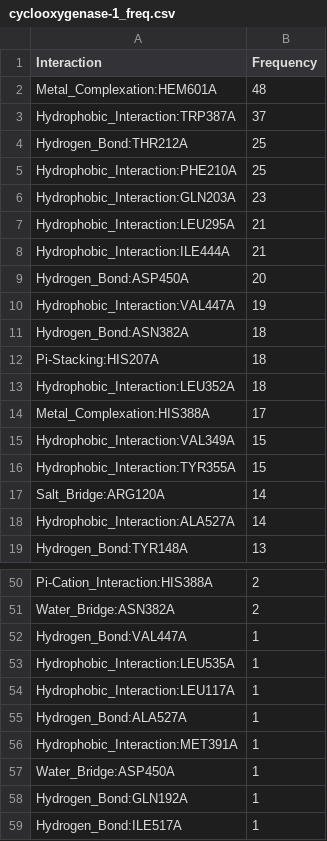
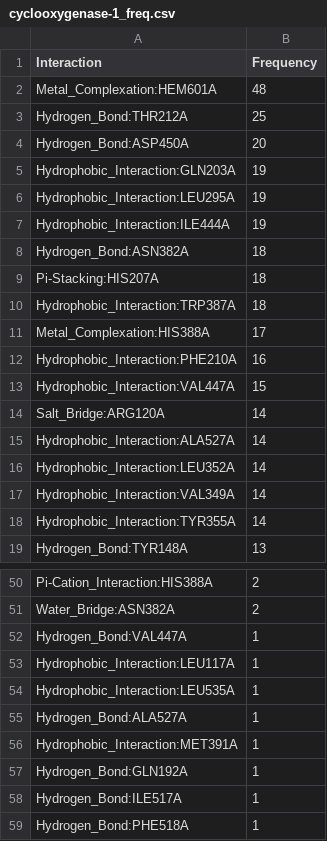
Before and after one commit to michabirklbauer/protein_docking, a CSV file: data/cyclooxygenase-1/results/cyclooxygenase-1_freq.csv, drawn as a sheet; only a part is shown, gaps mark what is left out; the shorter side is filled out with more unchanged rows; the diff covers the shown part only.

Commit message:
bump COX1 results to newer version

```diff
--- a/data/cyclooxygenase-1/results/cyclooxygenase-1_freq.csv
+++ b/data/cyclooxygenase-1/results/cyclooxygenase-1_freq.csv
@@ -2,18 +2,18 @@ Interaction;Frequency
 Metal_Complexation:HEM601A;48
-Hydrophobic_Interaction:TRP387A;37
 Hydrogen_Bond:THR212A;25
-Hydrophobic_Interaction:PHE210A;25
-Hydrophobic_Interaction:GLN203A;23
-Hydrophobic_Interaction:LEU295A;21
-Hydrophobic_Interaction:ILE444A;21
 Hydrogen_Bond:ASP450A;20
-Hydrophobic_Interaction:VAL447A;19
+Hydrophobic_Interaction:GLN203A;19
+Hydrophobic_Interaction:LEU295A;19
+Hydrophobic_Interaction:ILE444A;19
 Hydrogen_Bond:ASN382A;18
 Pi-Stacking:HIS207A;18
-Hydrophobic_Interaction:LEU352A;18
+Hydrophobic_Interaction:TRP387A;18
 Metal_Complexation:HIS388A;17
-Hydrophobic_Interaction:VAL349A;15
-Hydrophobic_Interaction:TYR355A;15
+Hydrophobic_Interaction:PHE210A;16
+Hydrophobic_Interaction:VAL447A;15
 Salt_Bridge:ARG120A;14
 Hydrophobic_Interaction:ALA527A;14
+Hydrophobic_Interaction:LEU352A;14
+Hydrophobic_Interaction:VAL349A;14
+Hydrophobic_Interaction:TYR355A;14
 Hydrogen_Bond:TYR148A;13
@@ -52,7 +52,6 @@ Water_Bridge:ASN382A;2
 Hydrogen_Bond:VAL447A;1
+Hydrophobic_Interaction:LEU117A;1
 Hydrophobic_Interaction:LEU535A;1
-Hydrophobic_Interaction:LEU117A;1
 Hydrogen_Bond:ALA527A;1
 Hydrophobic_Interaction:MET391A;1
-Water_Bridge:ASP450A;1
 Hydrogen_Bond:GLN192A;1
```
Also changed, not shown: 3 added rows, 3 removed rows and 2 edited cells elsewhere in this file, 11 other files.
